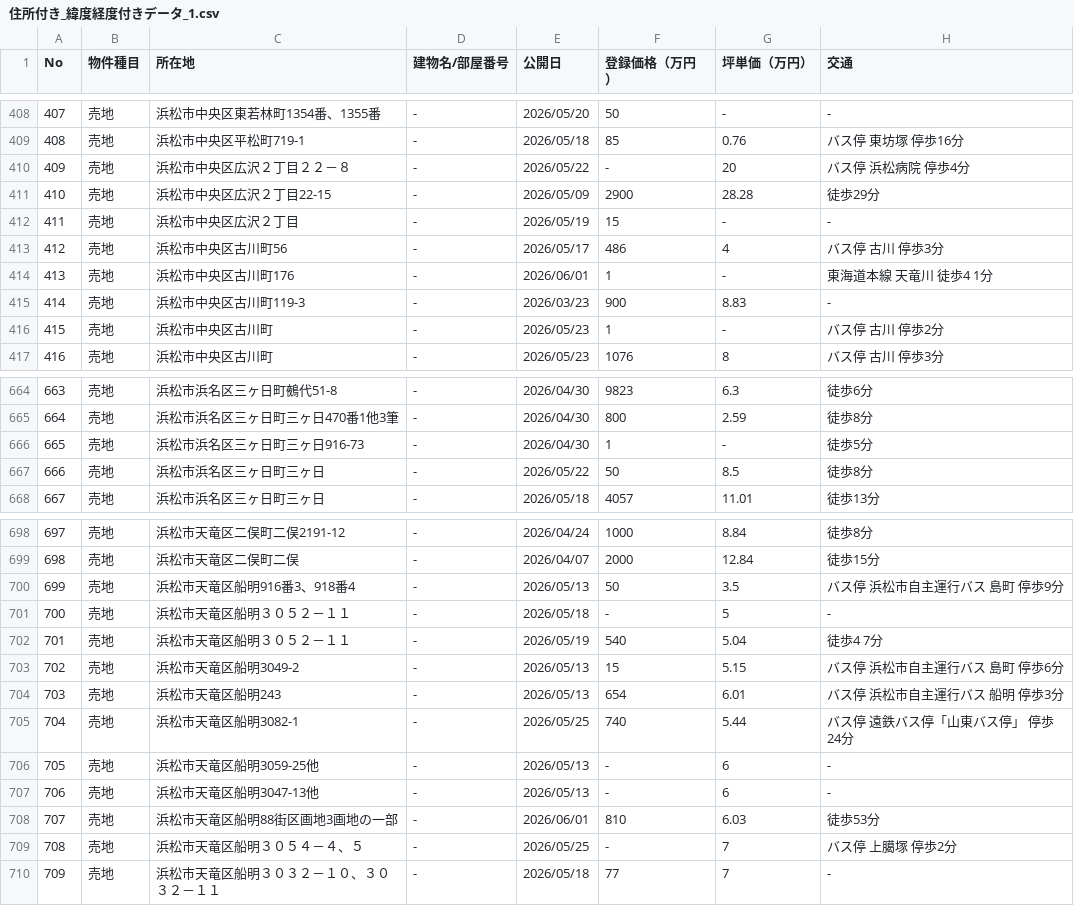
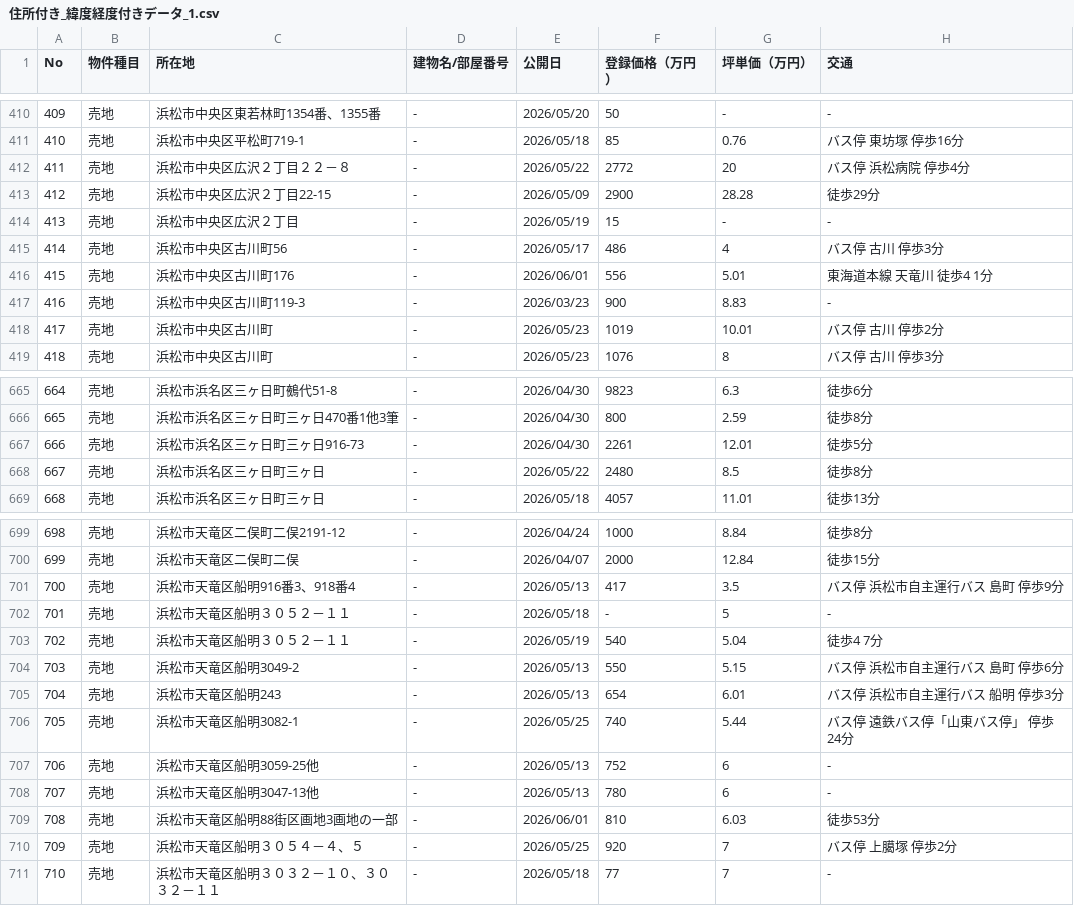
Before and after one commit to hattav4192/realor-map-app, a CSV file: 住所付き_緯度経度付きデータ_1.csv, drawn as a sheet; only a part is shown, gaps mark what is left out; addresses are those after the commit; the diff covers the shown part only; the diff names each change by its address in the sheet, - before the commit and + after, or states it on an @@ line.

```diff
--- a/住所付き_緯度経度付きデータ_1.csv
+++ b/住所付き_緯度経度付きデータ_1.csv
@@ column A (No) renumbered from row 93 down @@
-F412 (登録価格（万円）): -
+F412 (登録価格（万円）): 2772
-F416 (登録価格（万円）): 1
+F416 (登録価格（万円）): 556
-G416 (坪単価（万円）): -
+G416 (坪単価（万円）): 5.01
-F418 (登録価格（万円）): 1
+F418 (登録価格（万円）): 1019
-G418 (坪単価（万円）): -
+G418 (坪単価（万円）): 10.01
-F667 (登録価格（万円）): 1
+F667 (登録価格（万円）): 2261
-G667 (坪単価（万円）): -
+G667 (坪単価（万円）): 12.01
-F668 (登録価格（万円）): 50
+F668 (登録価格（万円）): 2480
-F701 (登録価格（万円）): 50
+F701 (登録価格（万円）): 417
-F704 (登録価格（万円）): 15
+F704 (登録価格（万円）): 550
-F707 (登録価格（万円）): -
+F707 (登録価格（万円）): 752
-F708 (登録価格（万円）): -
+F708 (登録価格（万円）): 780
-F710 (登録価格（万円）): -
+F710 (登録価格（万円）): 920
```
Also changed, not shown: 2 added rows, 1 removed row and 87 edited cells elsewhere in this file.
